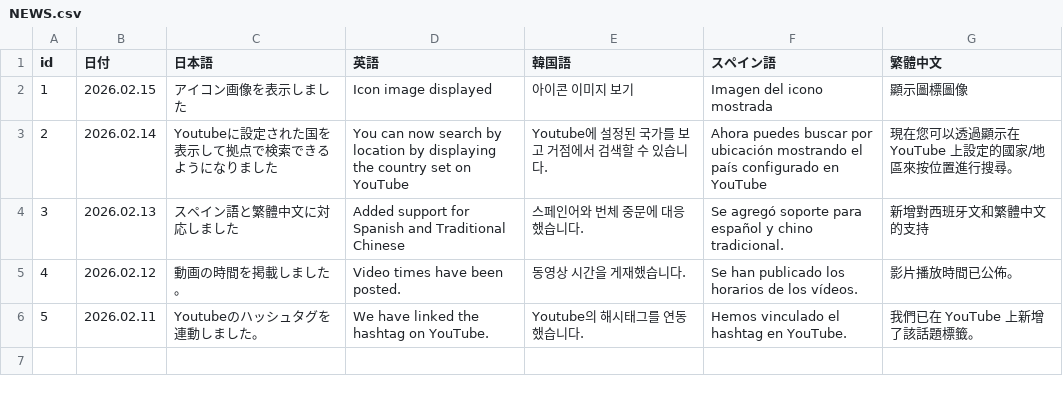
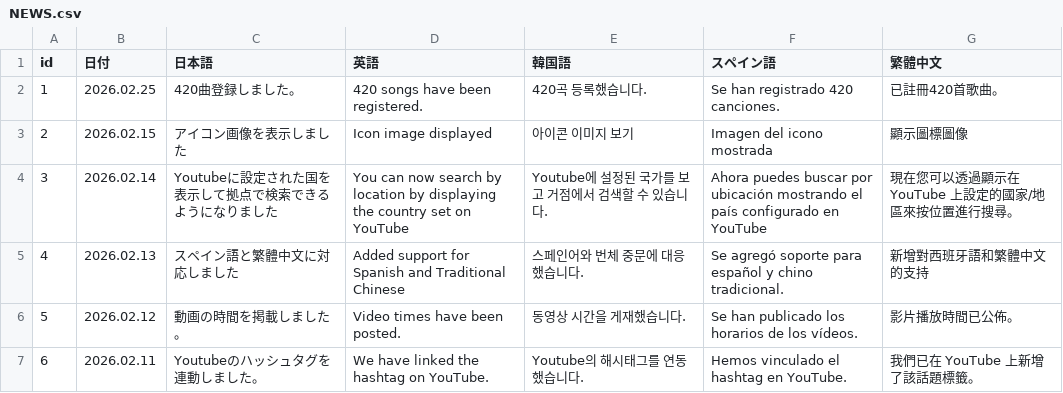
Before and after one commit to take8jp/vosl, a CSV file: csv/NEWS.csv, drawn as a sheet; addresses are those after the commit; the diff names each change by its address in the sheet, - before the commit and + after, or states it on an @@ line.

```diff
--- a/csv/NEWS.csv
+++ b/csv/NEWS.csv
+row 2: 1 | 2026.02.25 | 420曲登録しました。 | 420 songs have been registered. | 420곡 등록했습니다. | Se han registrado 420 canciones. | 已註冊420首歌曲。
@@ column A (id) renumbered from row 3 down @@
-G5 (繁體中文): 新增對西班牙文和繁體中文的支持
+G5 (繁體中文): 新增對西班牙語和繁體中文的支持
```
Also changed, not shown: csv/VOSL.csv.
